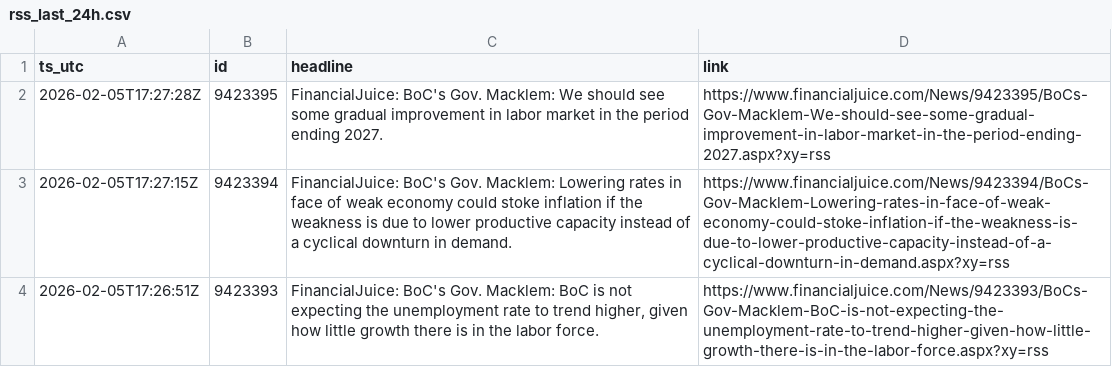
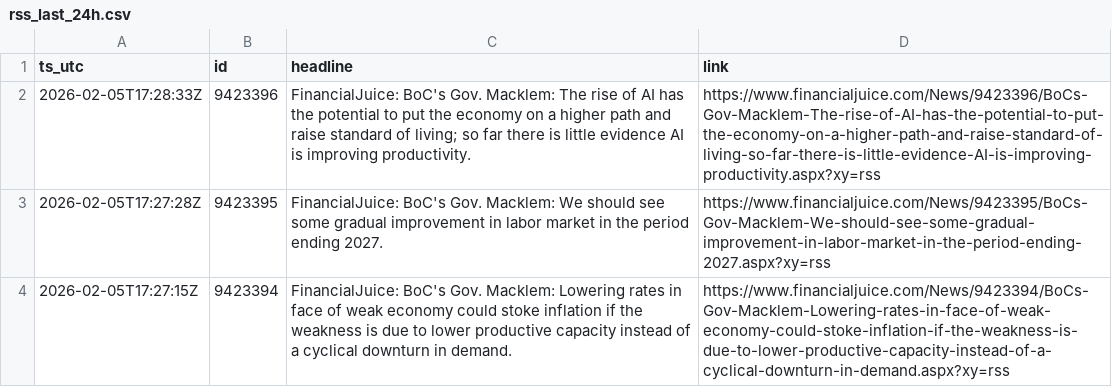
Before and after one commit to QaSH-data/econ-data, a CSV file: data/news/rss/rss_last_24h.csv, drawn as a sheet; only a part is shown; the shorter side is filled out with more unchanged rows.

Commit message:
auto: update data 2026-02-05T09:30:01

```diff
--- a/data/news/rss/rss_last_24h.csv
+++ b/data/news/rss/rss_last_24h.csv
@@ -1,2 +1,3 @@
 ts_utc,id,headline,link
+2026-02-05T17:28:33Z,9423396,FinancialJuice: BoC's Gov. Macklem: The rise of AI has the potential to put the economy on a higher path and raise standard of living; so far there is little evidence AI is improving productivity.,https://www.financialjuice.com/News/9423396/BoCs-Gov-Macklem-The-rise-of-AI-has-the-potential-to-put-the-economy-on-a-higher-path-and-raise-standard-of-living-so-far-there-is-little-evidence-AI-is-improving-productivity.aspx?xy=rss
 2026-02-05T17:27:28Z,9423395,FinancialJuice: BoC's Gov. Macklem: We should see some gradual improvement in labor market in the period ending 2027.,https://www.financialjuice.com/News/9423395/BoCs-Gov-Macklem-We-should-see-some-gradual-improvement-in-labor-market-in-the-period-ending-2027.aspx?xy=rss
```
Also changed, not shown: 1 other file.
